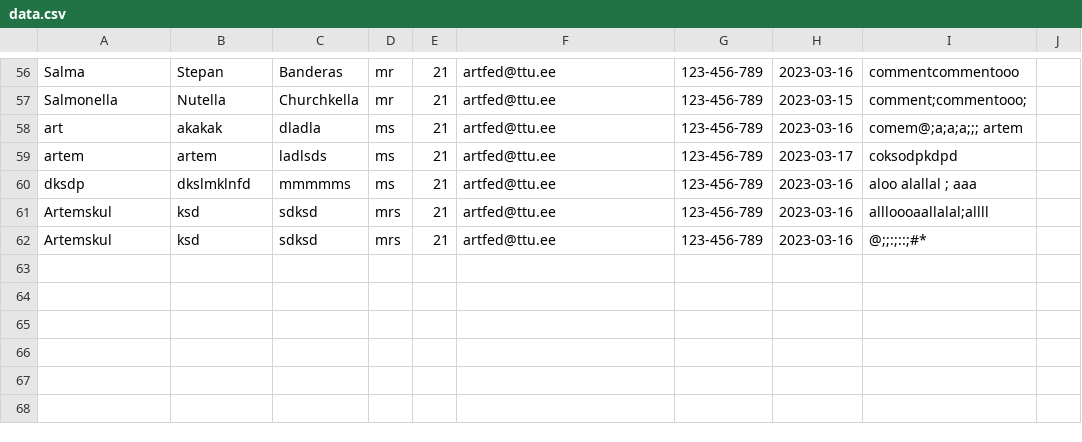
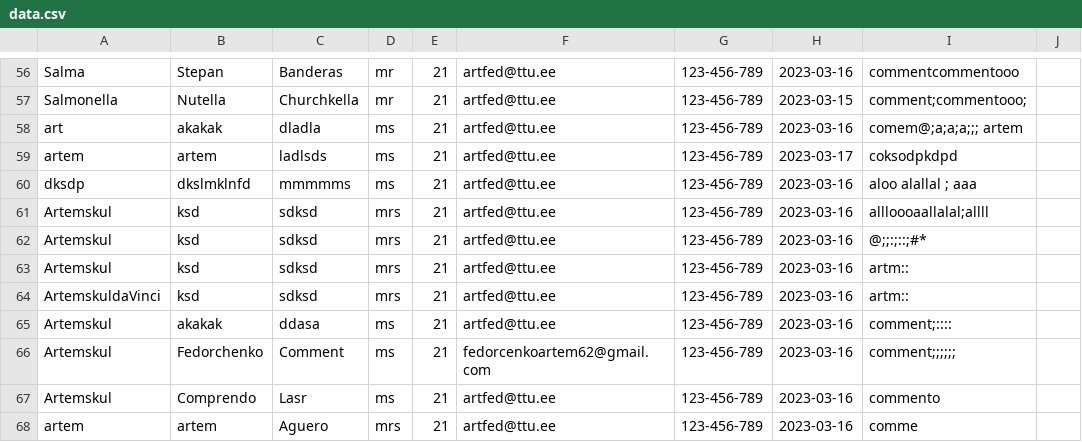
Before and after one commit to Artemmmm13/Input-Validation, a CSV file: data.csv, drawn as a sheet; only a part is shown, gaps mark what is left out; the diff names each change by its address in the sheet, - before the commit and + after, or states it on an @@ line.

```diff
--- a/data.csv
+++ b/data.csv
+row 63: Artemskul | ksd | sdksd | mrs | 21 | artfed@ttu.ee | 123-456-789 | 2023-03-16 | artm::
+row 64: ArtemskuldaVinci | ksd | sdksd | mrs | 21 | artfed@ttu.ee | 123-456-789 | 2023-03-16 | artm::
+row 65: Artemskul | akakak | ddasa | ms | 21 | artfed@ttu.ee | 123-456-789 | 2023-03-16 | comment;::::
+row 66: Artemskul | Fedorchenko | Comment | ms | 21 | fedorcenkoartem62@gmail.com | 123-456-789 | 2023-03-16 | comment;;;;;;
+row 67: Artemskul | Comprendo | Lasr | ms | 21 | artfed@ttu.ee | 123-456-789 | 2023-03-16 | commento
+row 68: artem | artem | Aguero | mrs | 21 | artfed@ttu.ee | 123-456-789 | 2023-03-16 | comme
```
Also changed, not shown: 1 other file.
